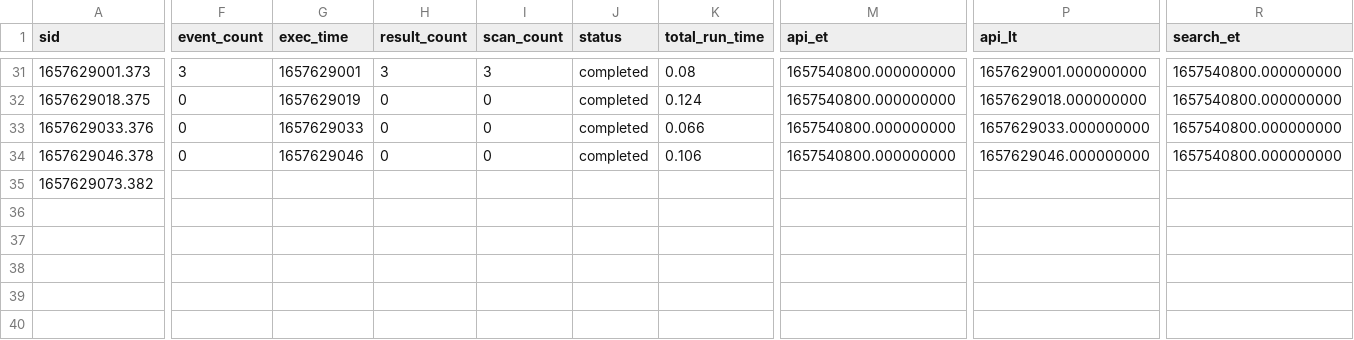
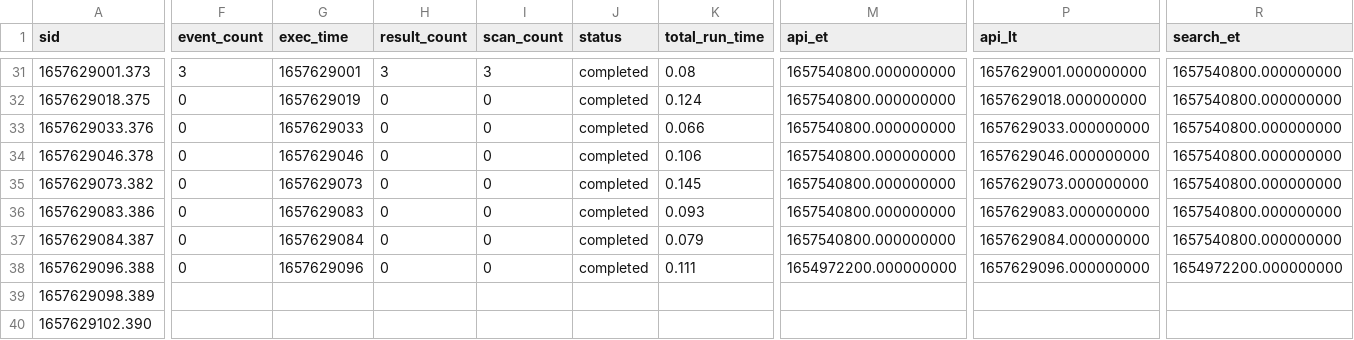
Before and after one commit to chanxxx1999/chandana, a CSV file: users/chandana/search/history/chandana-VirtualBox.csv, drawn as a sheet; only a part is shown, gaps mark what is left out; rows hold the shown columns only; the diff covers the shown part only; the diff names each change by its address in the sheet, - before the commit and + after, or states it on an @@ line.

Commit message:
Auto: 218 MB,  1 file changed, 6 insertions(+), 1 deletion(-)

```diff
--- a/users/chandana/search/history/chandana-VirtualBox.csv
+++ b/users/chandana/search/history/chandana-VirtualBox.csv
-F35 (event_count): (empty)
+F35 (event_count): 0
-G35 (exec_time): (empty)
+G35 (exec_time): 1657629073
-H35 (result_count): (empty)
+H35 (result_count): 0
-I35 (scan_count): (empty)
+I35 (scan_count): 0
-J35 (status): (empty)
+J35 (status): completed
-K35 (total_run_time): (empty)
+K35 (total_run_time): 0.145
-M35 (api_et): (empty)
+M35 (api_et): 1657540800.000000000
-P35 (api_lt): (empty)
+P35 (api_lt): 1657629073.000000000
-R35 (search_et): (empty)
+R35 (search_et): 1657540800.000000000
+row 36: 1657629083.386 | 0 | 1657629083 | 0 | 0 | completed | 0.093 | 1657540800.000000000 | 1657629083.000000000 | 1657540800.000000000
+row 37: 1657629084.387 | 0 | 1657629084 | 0 | 0 | completed | 0.079 | 1657540800.000000000 | 1657629084.000000000 | 1657540800.000000000
+row 38: 1657629096.388 | 0 | 1657629096 | 0 | 0 | completed | 0.111 | 1654972200.000000000 | 1657629096.000000000 | 1654972200.000000000
+row 39: 1657629098.389
+row 40: 1657629102.390
```
Also changed, not shown: 1 edited cell elsewhere in this file.
